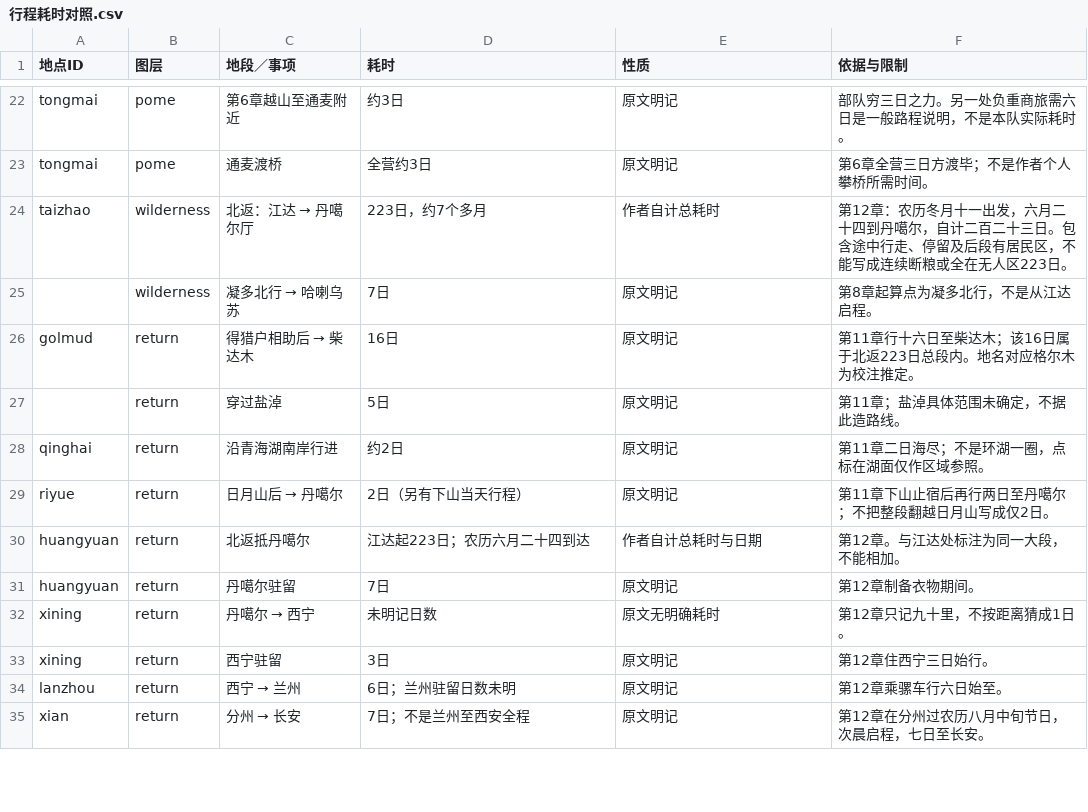
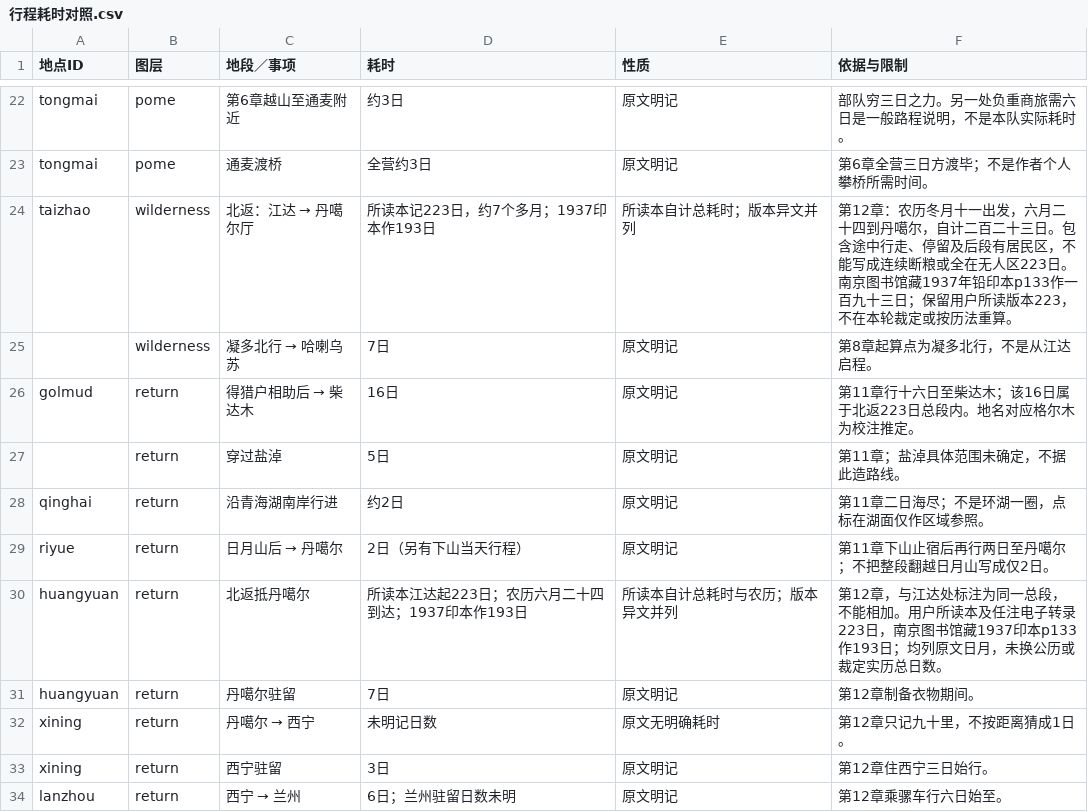
Before and after one commit to YukunSun/weread, a CSV file: qiuyechenmeng/行程耗时对照.csv, drawn as a sheet; only a part is shown, gaps mark what is left out; the shorter side is filled out with more unchanged rows.

```diff
--- a/qiuyechenmeng/行程耗时对照.csv
+++ b/qiuyechenmeng/行程耗时对照.csv
@@ -23,3 +23,3 @@ tongmai,pome,第6章越山至通麦附近,约3日,原文明记,部队穷三日
 tongmai,pome,通麦渡桥,全营约3日,原文明记,第6章全营三日方渡毕；不是作者个人攀桥所需时间。
-taizhao,wilderness,北返：江达 → 丹噶尔厅,223日，约7个多月,作者自计总耗时,第12章：农历冬月十一出发，六月二十四到丹噶尔，自计二百二十三日。包含途中行走、停留及后段有居民区，不能写成连续断粮或全在无人区223日。
+taizhao,wilderness,北返：江达 → 丹噶尔厅,所读本记223日，约7个多月；1937印本作193日,所读本自计总耗时；版本异文并列,第12章：农历冬月十一出发，六月二十四到丹噶尔，自计二百二十三日。包含途中行走、停留及后段有居民区，不能写成连续断粮或全在无人区223日。 南京图书馆藏1937年铅印本p133作一百九十三日；保留用户所读版本223，不在本轮裁定或按历法重算。
 ,wilderness,凝多北行 → 哈喇乌苏,7日,原文明记,第8章起算点为凝多北行，不是从江达启程。
@@ -29,3 +29,3 @@ qinghai,return,沿青海湖南岸行进,约2日,原文明记,第11章二日海
 riyue,return,日月山后 → 丹噶尔,2日（另有下山当天行程）,原文明记,第11章下山止宿后再行两日至丹噶尔；不把整段翻越日月山写成仅2日。
-huangyuan,return,北返抵丹噶尔,江达起223日；农历六月二十四到达,作者自计总耗时与日期,第12章。与江达处标注为同一大段，不能相加。
+huangyuan,return,北返抵丹噶尔,所读本江达起223日；农历六月二十四到达；1937印本作193日,所读本自计总耗时与农历；版本异文并列,第12章，与江达处标注为同一总段，不能相加。用户所读本及任注电子转录223日，南京图书馆藏1937印本p133作193日；均列原文日月，未换公历或裁定实历总日数。
 huangyuan,return,丹噶尔驻留,7日,原文明记,第12章制备衣物期间。
```
Also changed, not shown: qiuyechenmeng/地名对照与坐标.csv, qiuyechenmeng/行程距离对照_km.csv, 16 other files.
